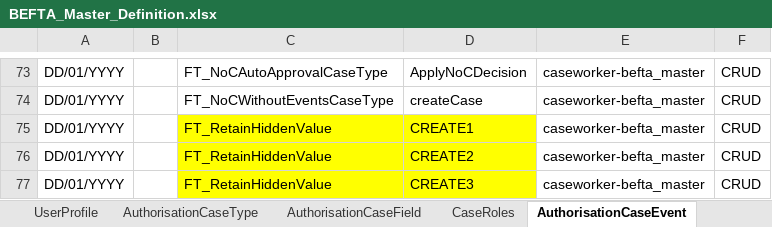
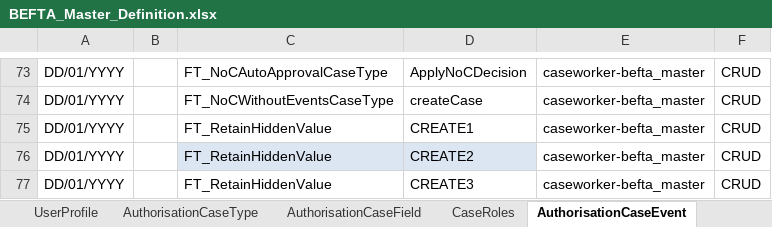
Before and after one commit to hmcts/befta-fw, an Excel workbook: src/main/resources/uk/gov/hmcts/befta/dse/ccd/definitions/excel/BEFTA_Master_Definition.xlsx, sheet AuthorisationCaseEvent, drawn as a sheet; only a part is shown, gaps mark what is left out; values as stored, in another font and other column widths than the file's, no borders; table styles not drawn; the diff names each change by its address in the sheet, - before the commit and + after, or states it on an @@ line.

```diff
--- a/src/main/resources/uk/gov/hmcts/befta/dse/ccd/definitions/excel/BEFTA_Master_Definition.xlsx (sheet AuthorisationCaseEvent)
+++ b/src/main/resources/uk/gov/hmcts/befta/dse/ccd/definitions/excel/BEFTA_Master_Definition.xlsx (sheet AuthorisationCaseEvent)
-C75:D75 fill: #FFFF00
+C75:D75 fill: none
-C76:D76 fill: #FFFF00
+C76:D76 fill: #DCE6F2
-C77:D77 fill: #FFFF00
+C77:D77 fill: none
```
Also changed, not shown: sheet EventToComplexTypes, sheet AuthorisationCaseField, sheet CaseEventToFields, sheet AuthorisationCaseType, sheet AuthorisationCaseState, sheet WorkBasketInputFields, 3 more sheets.
